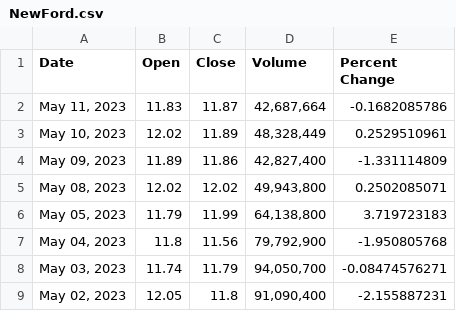
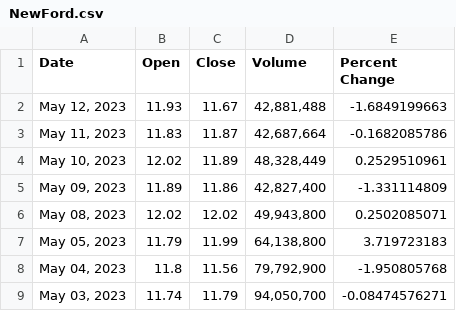
Before and after one commit to AaronTrelstad/HedgeFund, a CSV file: Backend/NewFord.csv, drawn as a sheet; only a part is shown; the shorter side is filled out with more unchanged rows.

```diff
--- a/Backend/NewFord.csv
+++ b/Backend/NewFord.csv
@@ -1,2 +1,3 @@
 Date,Open,Close,Volume,Percent Change
+"May 12, 2023",11.93,11.67,"42,881,488",-1.6849199663
 "May 11, 2023",11.83,11.87,"42,687,664",-0.1682085786
```
Also changed, not shown: Backend/NewGM.csv, 7 other files.
